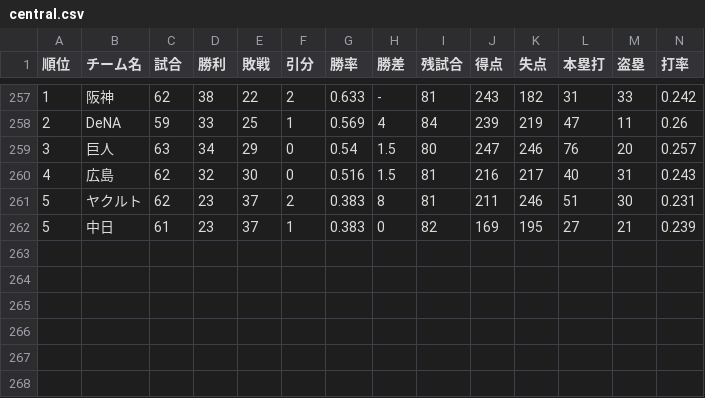
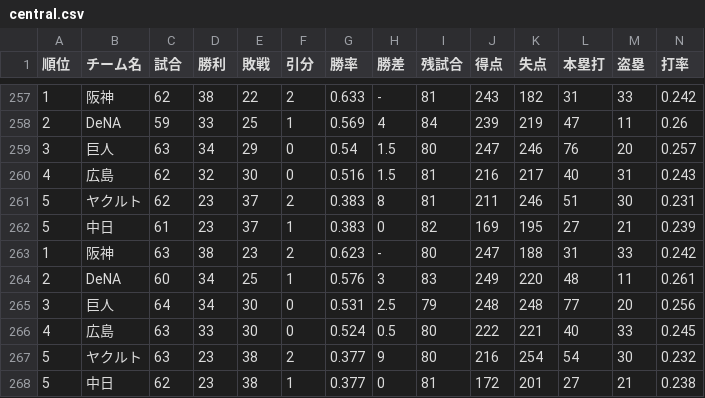
Before and after one commit to Satoshi-Sh/baseball-git-scraper, a CSV file: data/central.csv, drawn as a sheet; only a part is shown, gaps mark what is left out; rows hold the shown columns only; the diff names each change by its address in the sheet, - before the commit and + after, or states it on an @@ line.

```diff
--- a/data/central.csv
+++ b/data/central.csv
+row 263: 1 | 阪神 | 63 | 38 | 23 | 2 | 0.623 | - | 80 | 247 | 188 | 31 | 33 | 0.242
+row 264: 2 | DeNA | 60 | 34 | 25 | 1 | 0.576 | 3 | 83 | 249 | 220 | 48 | 11 | 0.261
+row 265: 3 | 巨人 | 64 | 34 | 30 | 0 | 0.531 | 2.5 | 79 | 248 | 248 | 77 | 20 | 0.256
+row 266: 4 | 広島 | 63 | 33 | 30 | 0 | 0.524 | 0.5 | 80 | 222 | 221 | 40 | 33 | 0.245
+row 267: 5 | ヤクルト | 63 | 23 | 38 | 2 | 0.377 | 9 | 80 | 216 | 254 | 54 | 30 | 0.232
+row 268: 5 | 中日 | 62 | 23 | 38 | 1 | 0.377 | 0 | 81 | 172 | 201 | 27 | 21 | 0.238
```
Also changed, not shown: data/pacific.csv.
